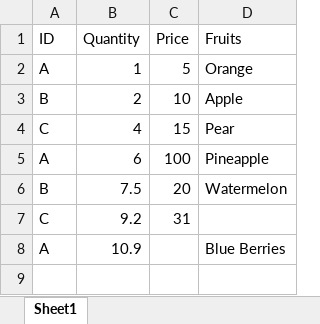
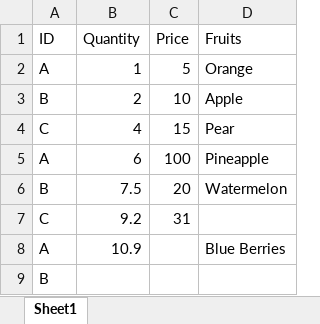
Before and after one commit to zhensteve/Alcohol-Consumption, an Excel workbook: Testing Dataset.xlsx, sheet Sheet1, drawn as a sheet; values as stored, in another font and other column widths than the file's, no borders; the diff names each change by its address in the sheet, - before the commit and + after, or states it on an @@ line.

Commit message:
local change in data

```diff
--- a/Testing Dataset.xlsx (sheet Sheet1)
+++ b/Testing Dataset.xlsx (sheet Sheet1)
+row 9: B
```
